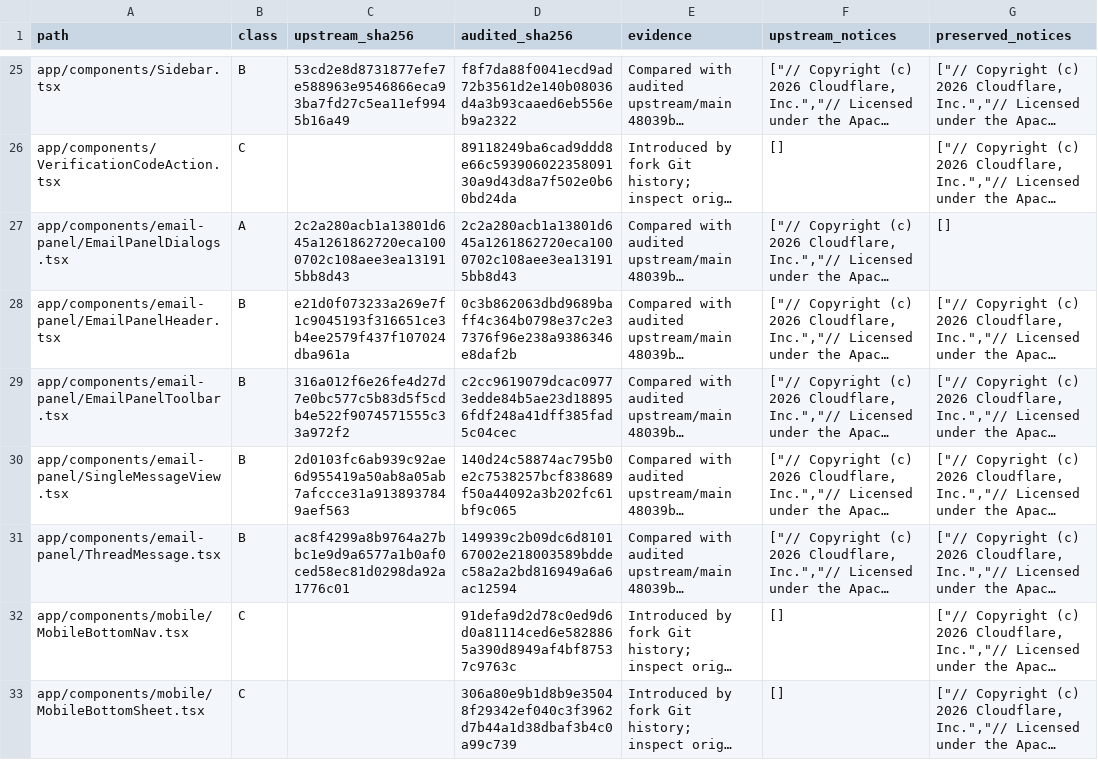
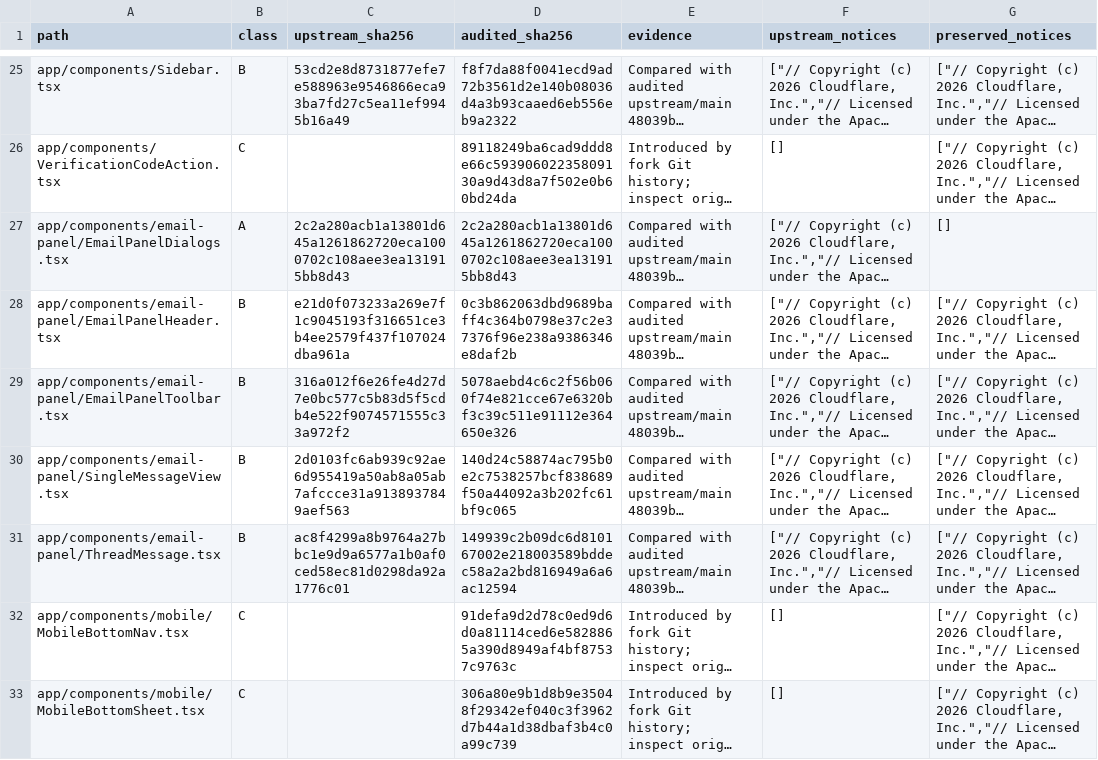
Before and after one commit to sygtt/agentic-inbox, a CSV file: docs/LICENSING-PROVENANCE.csv, drawn as a sheet; only a part is shown, gaps mark what is left out; long unchanged cells end in …; the diff covers the shown part only; the diff names each change by its address in the sheet, - before the commit and + after, or states it on an @@ line.

```diff
--- a/docs/LICENSING-PROVENANCE.csv
+++ b/docs/LICENSING-PROVENANCE.csv
-D29 (audited_sha256): c2cc9619079dcac09773edde84b5ae23d188956fdf248a41dff385fad5c04cec
+D29 (audited_sha256): 5078aebd4c6c2f56b060f74e821cce67e6320bf3c39c511e91112e364650e326
```
Also changed, not shown: 2 added rows and 13 edited cells elsewhere in this file, 16 other files.
